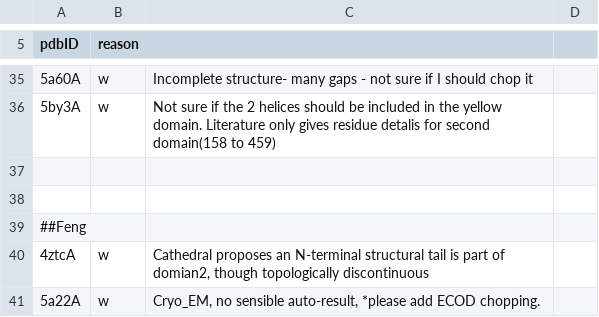
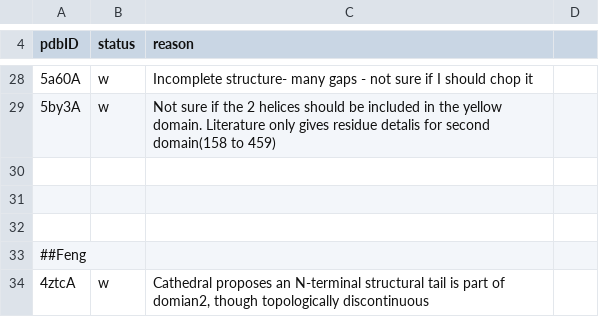
Before and after one commit to CATH-summer-2017/domchop, a TSV file: doc/ama_entries.tsv, drawn as a sheet; only a part is shown, gaps mark what is left out; the shorter side is filled out with more unchanged rows; the diff covers the shown part only.

```diff
--- a/doc/ama_entries.tsv
+++ b/doc/ama_entries.tsv
@@ -5 +4 @@
-pdbID	reason
+pdbID	status	reason
@@ -36 +29,2 @@ pdbID	reason
 5by3A	w	Not sure if the 2 helices should be included in the yellow domain. Literature only gives residue detalis for second domain(158 to 459)
+		
```
Also changed, not shown: 2 added rows, 9 removed rows and 3 edited cells elsewhere in this file.
